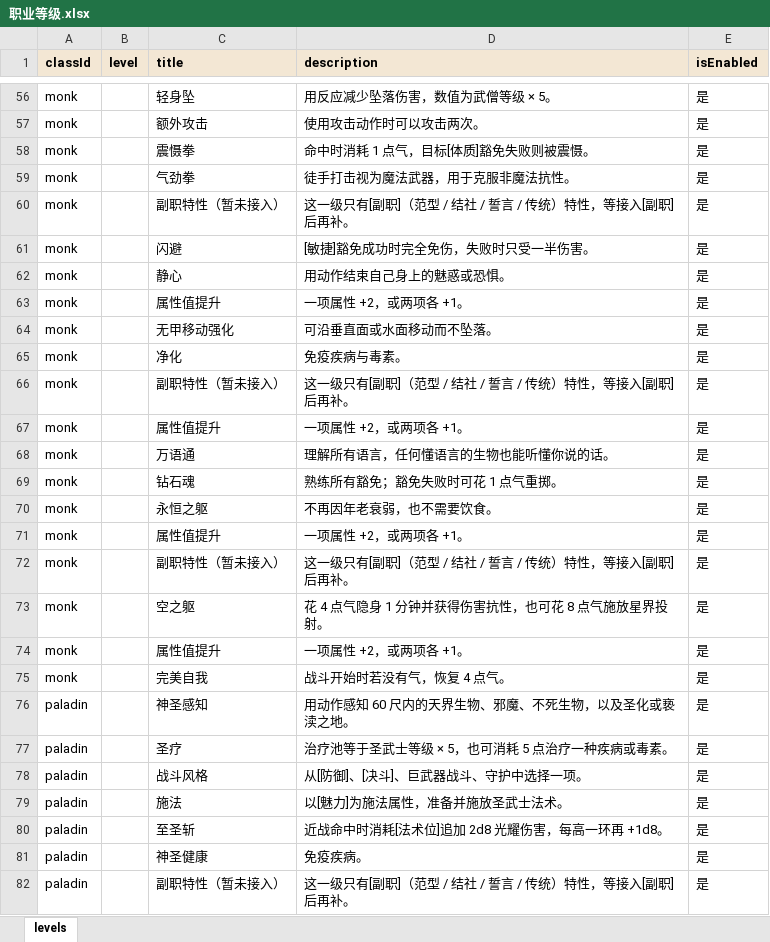
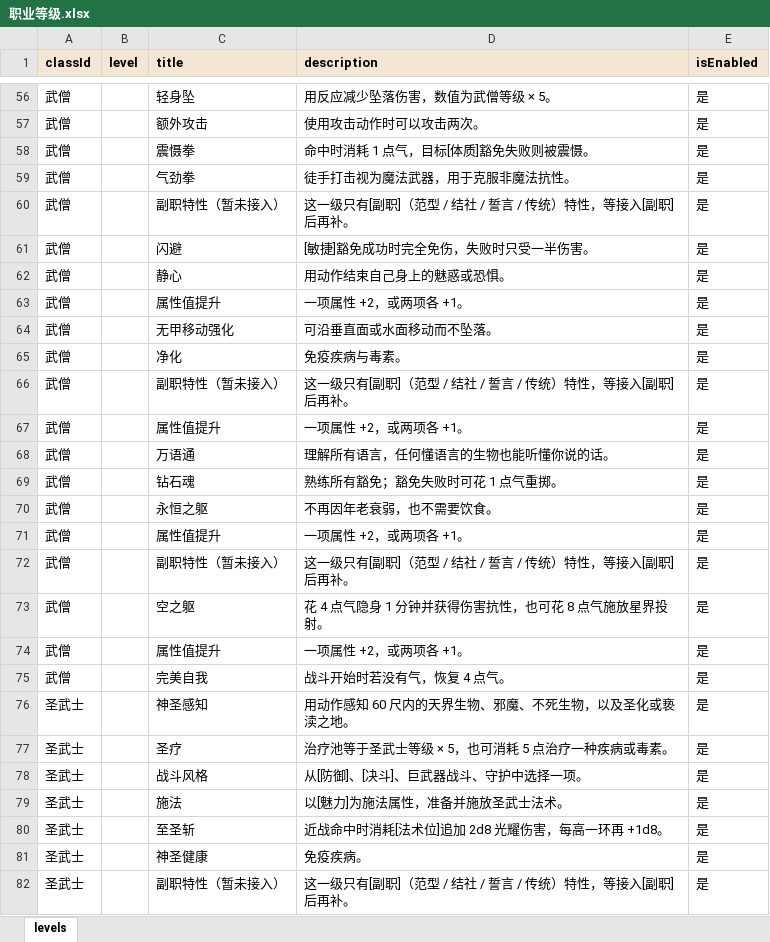
Before and after one commit to RickSchanze/TRPGHelper, an Excel workbook: data/职业等级.xlsx, sheet levels, drawn as a sheet; only a part is shown, gaps mark what is left out; values as stored, in another font and other column widths than the file's, no borders; the diff covers the shown part only; the diff names each change by its address in the sheet, - before the commit and + after, or states it on an @@ line.

```diff
--- a/data/职业等级.xlsx (sheet levels)
+++ b/data/职业等级.xlsx (sheet levels)
-A56:A75 (classId): monk
+A56:A75 (classId): 武僧
-A76:A82 (classId): paladin
+A76:A82 (classId): 圣武士
```
Also changed, not shown: 97 edited cells elsewhere in this sheet, data/关键词.属性.xlsx, data/关键词.战斗.xlsx, 30 other files.
